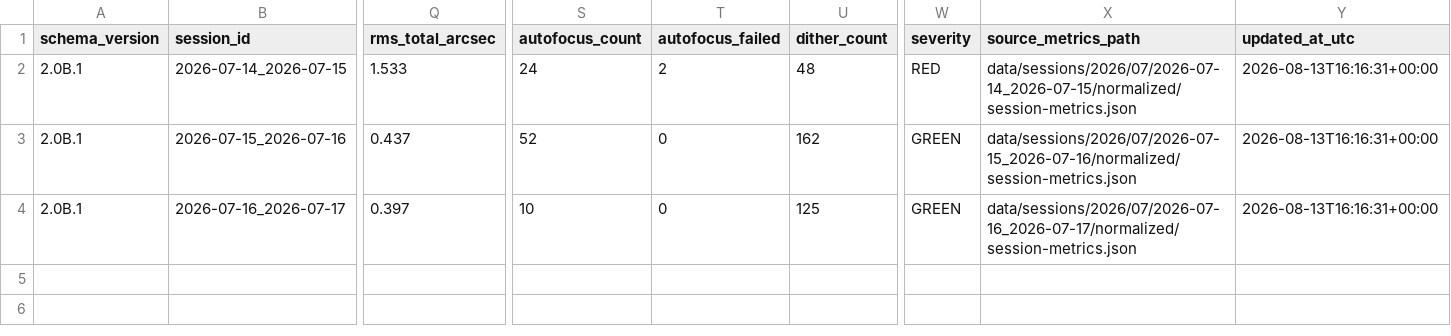
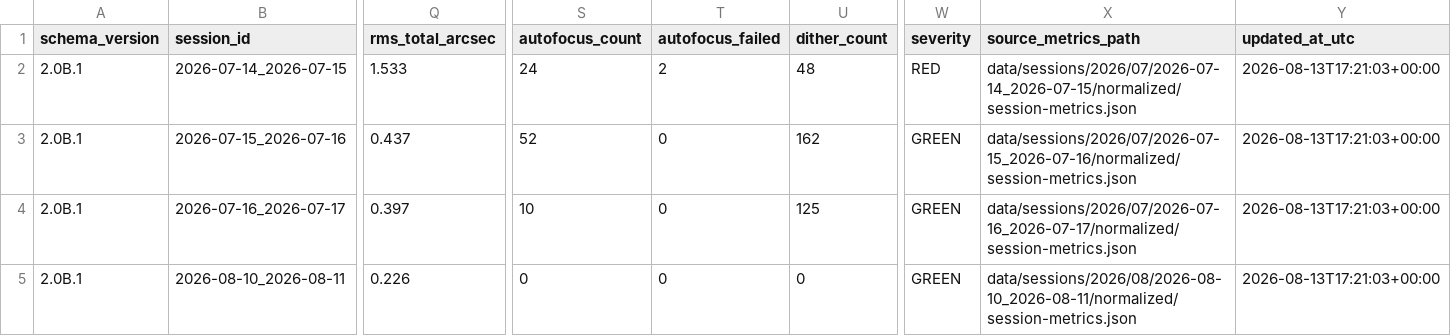
Before and after one commit to maininimassimo-bit/digital-stargate-manual, a CSV file: data/analytics/history/sessions.csv, drawn as a sheet; only a part is shown, gaps mark what is left out; rows hold the shown columns only; the diff names each change by its address in the sheet, - before the commit and + after, or states it on an @@ line.

```diff
--- a/data/analytics/history/sessions.csv
+++ b/data/analytics/history/sessions.csv
-Y2:Y4 (updated_at_utc): 2026-08-13T16:16:31+00:00
+Y2:Y4 (updated_at_utc): 2026-08-13T17:21:03+00:00
+row 5: 2.0B.1 | 2026-08-10_2026-08-11 | 0.226 | 0 | 0 | 0 | GREEN | data/sessions/2026/08/2026-08-10_2026-08-11/normalized/session-metrics.json | 2026-08-13T17:21:03+00:00
```
Also changed, not shown: data/analytics/history/targets.csv, 13 other files.
